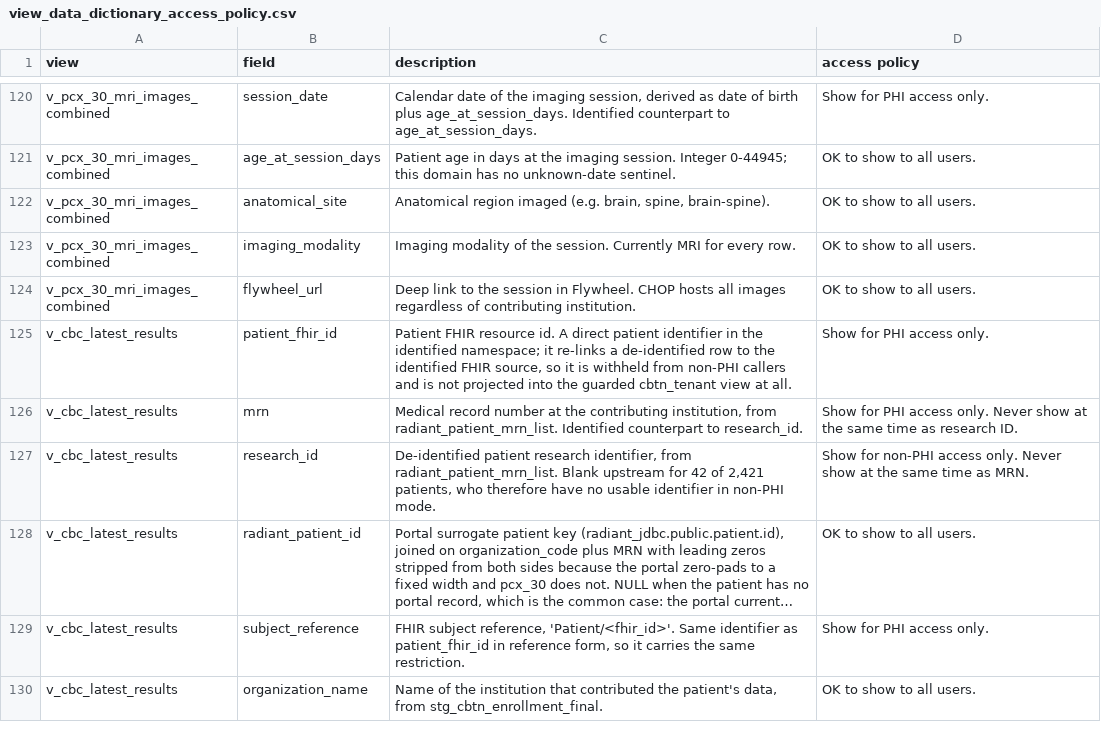
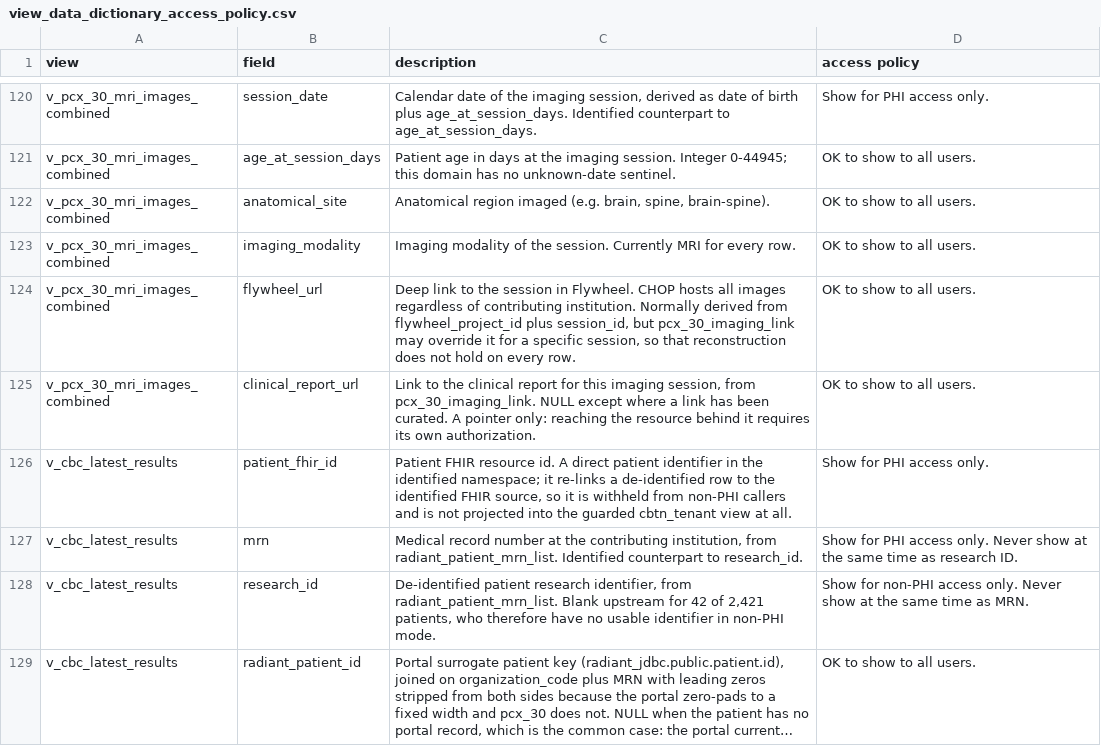
Before and after one commit to radiant-network/radiant-portal, a CSV file: backend/scripts/pcx_tables/view_data_dictionary_access_policy.csv, drawn as a sheet; only a part is shown, gaps mark what is left out; the shorter side is filled out with more unchanged rows; long unchanged cells end in ….

Commit message:
add image demo links for livAI demo support

```diff
--- a/backend/scripts/pcx_tables/view_data_dictionary_access_policy.csv
+++ b/backend/scripts/pcx_tables/view_data_dictionary_access_policy.csv
@@ -123,3 +123,4 @@ v_pcx_30_mri_images_combined,anatomical_site,"Anatomical region imaged (e.g. bra
 v_pcx_30_mri_images_combined,imaging_modality,Imaging modality of the session. Currently MRI for every row.,OK to show to all users.
-v_pcx_30_mri_images_combined,flywheel_url,Deep link to the session in Flywheel. CHOP hosts all images regardless of contributing institution.,OK to show to all users.
+v_pcx_30_mri_images_combined,flywheel_url,"Deep link to the session in Flywheel. CHOP hosts all images regardless of contributing institution. Normally derived from flywheel_project_id plus session_id, but pcx_30_imaging_link may override it for a specific session, so that reconstruction does not hold on every row.",OK to show to all users.
+v_pcx_30_mri_images_combined,clinical_report_url,"Link to the clinical report for this imaging session, from pcx_30_imaging_link. NULL except where a link has been curated. A pointer only: reaching the resource behind it requires its own authorization.",OK to show to all users.
 v_cbc_latest_results,patient_fhir_id,"Patient FHIR resource id. A direct patient identifier in the identified namespace; it re-links a de-identified row to the identified FHIR source, so it is withheld from non-PHI callers and is not projected into the guarded cbtn_tenant view at all.",Show for PHI access only.
```
Also changed, not shown: 4 other files.
